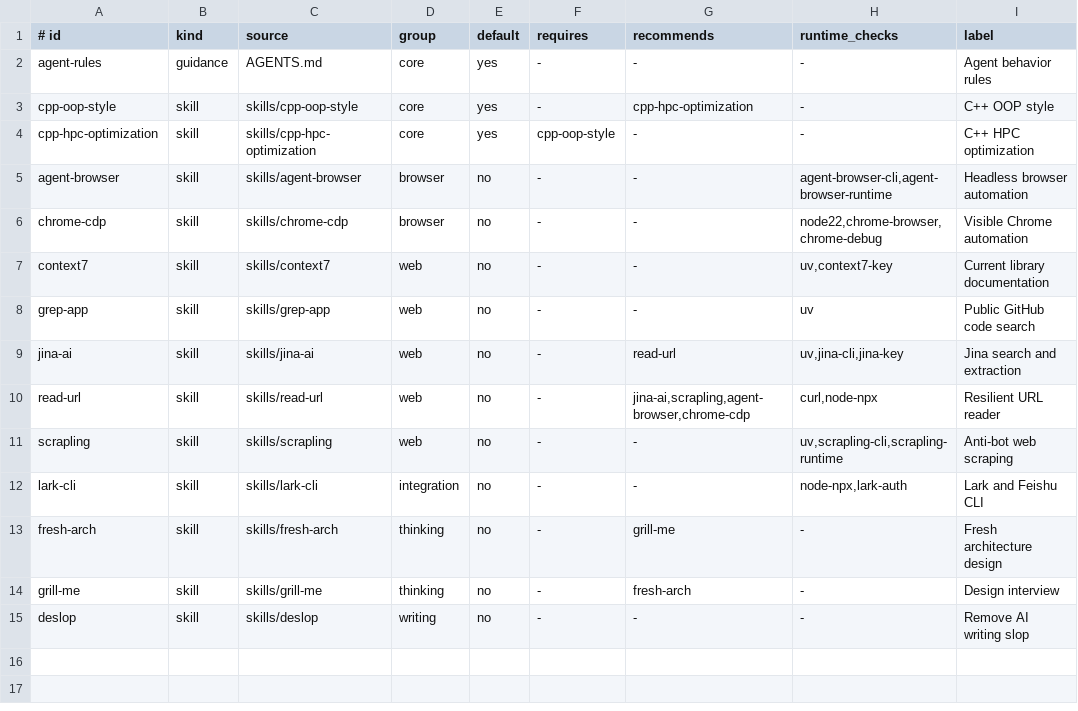
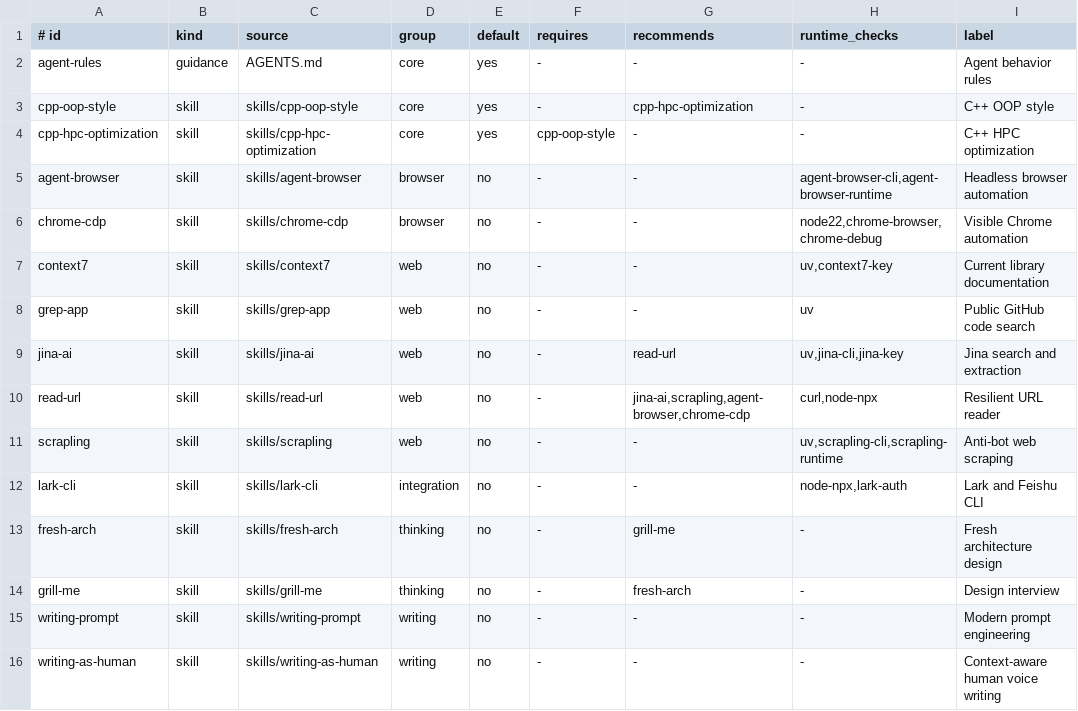
Before and after one commit to archibate/agent-skills, a TSV file: installer/catalog.tsv, drawn as a sheet.

Commit message:
add writing-as-human replaces deslop

```diff
--- a/installer/catalog.tsv
+++ b/installer/catalog.tsv
@@ -14,2 +14,3 @@ fresh-arch	skill	skills/fresh-arch	thinking	no	-	grill-me	-	Fresh architecture d
 grill-me	skill	skills/grill-me	thinking	no	-	fresh-arch	-	Design interview
-deslop	skill	skills/deslop	writing	no	-	-	-	Remove AI writing slop
+writing-prompt	skill	skills/writing-prompt	writing	no	-	-	-	Modern prompt engineering
+writing-as-human	skill	skills/writing-as-human	writing	no	-	-	-	Context-aware human voice writing
```
Also changed, not shown: 4 other files.
